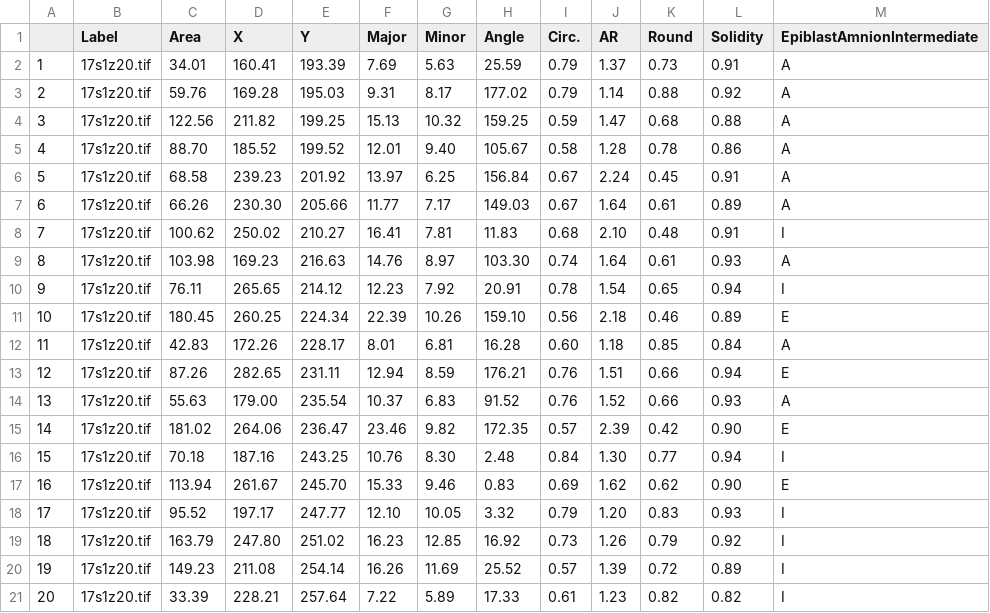
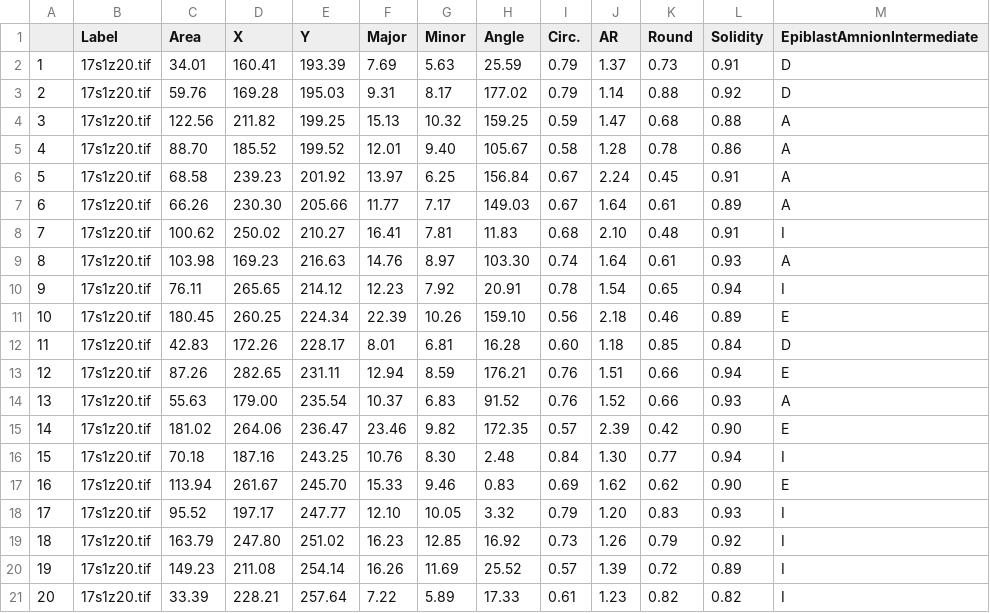
Before and after one commit to jenaalsup/human-embryo-post-implantation, a CSV file: amnion-epiblast-positioning/data/17s1z20-segmentation.csv, drawn as a sheet.

```diff
--- a/amnion-epiblast-positioning/data/17s1z20-segmentation.csv
+++ b/amnion-epiblast-positioning/data/17s1z20-segmentation.csv
@@ -1,4 +1,4 @@
  ,Label,Area,X,Y,Major,Minor,Angle,Circ.,AR,Round,Solidity,EpiblastAmnionIntermediate
-1,17s1z20.tif,34.01,160.41,193.39,7.69,5.63,25.59,0.79,1.37,0.73,0.91,A
-2,17s1z20.tif,59.76,169.28,195.03,9.31,8.17,177.02,0.79,1.14,0.88,0.92,A
+1,17s1z20.tif,34.01,160.41,193.39,7.69,5.63,25.59,0.79,1.37,0.73,0.91,D
+2,17s1z20.tif,59.76,169.28,195.03,9.31,8.17,177.02,0.79,1.14,0.88,0.92,D
 3,17s1z20.tif,122.56,211.82,199.25,15.13,10.32,159.25,0.59,1.47,0.68,0.88,A
@@ -11,3 +11,3 @@
 10,17s1z20.tif,180.45,260.25,224.34,22.39,10.26,159.10,0.56,2.18,0.46,0.89,E
-11,17s1z20.tif,42.83,172.26,228.17,8.01,6.81,16.28,0.60,1.18,0.85,0.84,A
+11,17s1z20.tif,42.83,172.26,228.17,8.01,6.81,16.28,0.60,1.18,0.85,0.84,D
 12,17s1z20.tif,87.26,282.65,231.11,12.94,8.59,176.21,0.76,1.51,0.66,0.94,E
```
Also changed, not shown: amnion-epiblast-positioning/data/18s1z14-segmentation.csv, amnion-epiblast-positioning/data/18s2z9-segmentation.csv.
